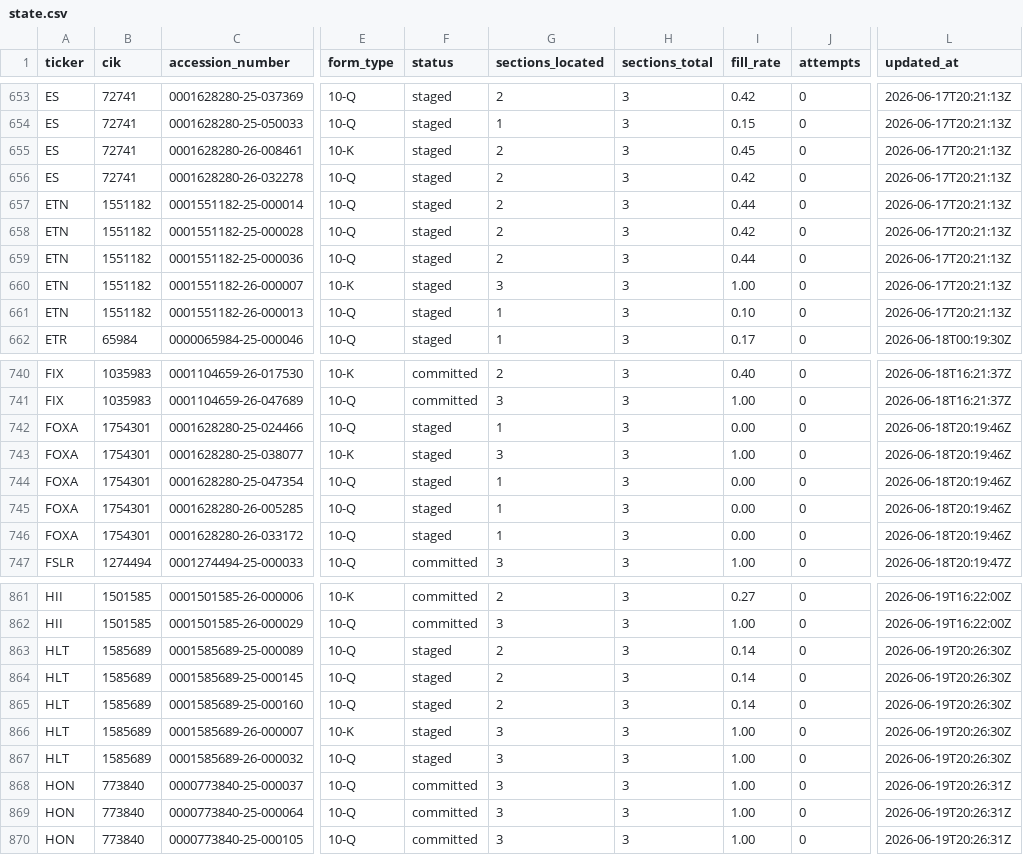
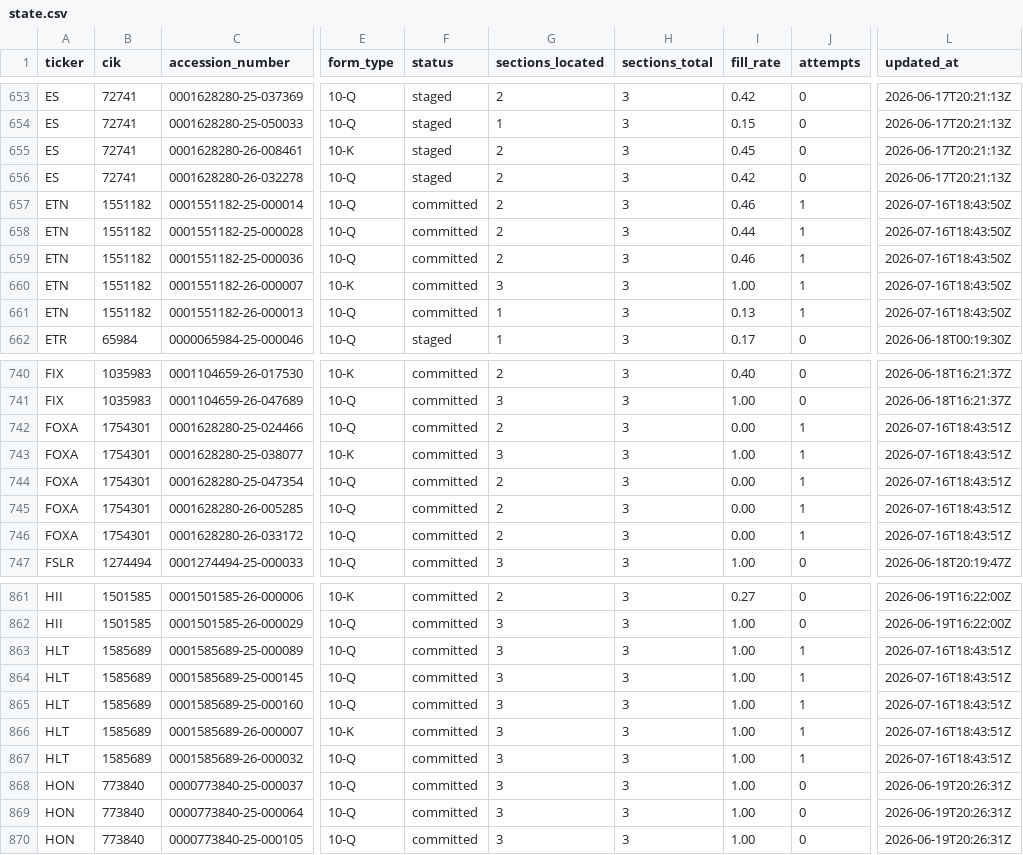
Before and after one commit to lukasbecker36-dot/sec-derivatives-, a CSV file: backfill/state.csv, drawn as a sheet; only a part is shown, gaps mark what is left out; the diff covers the shown part only; the diff names each change by its address in the sheet, - before the commit and + after, or states it on an @@ line.

```diff
--- a/backfill/state.csv
+++ b/backfill/state.csv
-F657:F661 (status): staged
+F657:F661 (status): committed
-I657 (fill_rate): 0.44
+I657 (fill_rate): 0.46
-J657:J661 (attempts): 0
+J657:J661 (attempts): 1
-L657:L661 (updated_at): 2026-06-17T20:21:13Z
+L657:L661 (updated_at): 2026-07-16T18:43:50Z
-I658 (fill_rate): 0.42
+I658 (fill_rate): 0.44
-I659 (fill_rate): 0.44
+I659 (fill_rate): 0.46
-I661 (fill_rate): 0.10
+I661 (fill_rate): 0.13
-F742:F746 (status): staged
+F742:F746 (status): committed
-G742 (sections_located): 1
+G742 (sections_located): 2
-J742:J746 (attempts): 0
+J742:J746 (attempts): 1
-L742:L746 (updated_at): 2026-06-18T20:19:46Z
+L742:L746 (updated_at): 2026-07-16T18:43:51Z
-G744:G746 (sections_located): 1
+G744:G746 (sections_located): 2
-F863:F867 (status): staged
+F863:F867 (status): committed
-G863:G865 (sections_located): 2
+G863:G865 (sections_located): 3
-I863:I865 (fill_rate): 0.14
+I863:I865 (fill_rate): 1.00
-J863:J867 (attempts): 0
+J863:J867 (attempts): 1
-L863:L867 (updated_at): 2026-06-19T20:26:30Z
+L863:L867 (updated_at): 2026-07-16T18:43:51Z
```
Also changed, not shown: 27 edited cells elsewhere in this file, output/etn/tracking.csv, output/foxa/tracking.csv, 13 other files.
